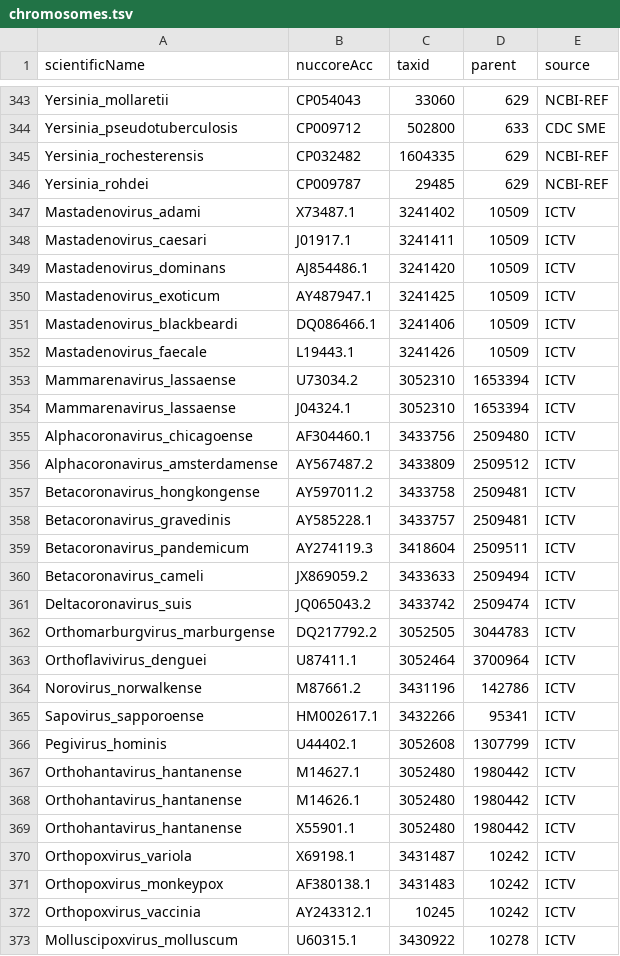
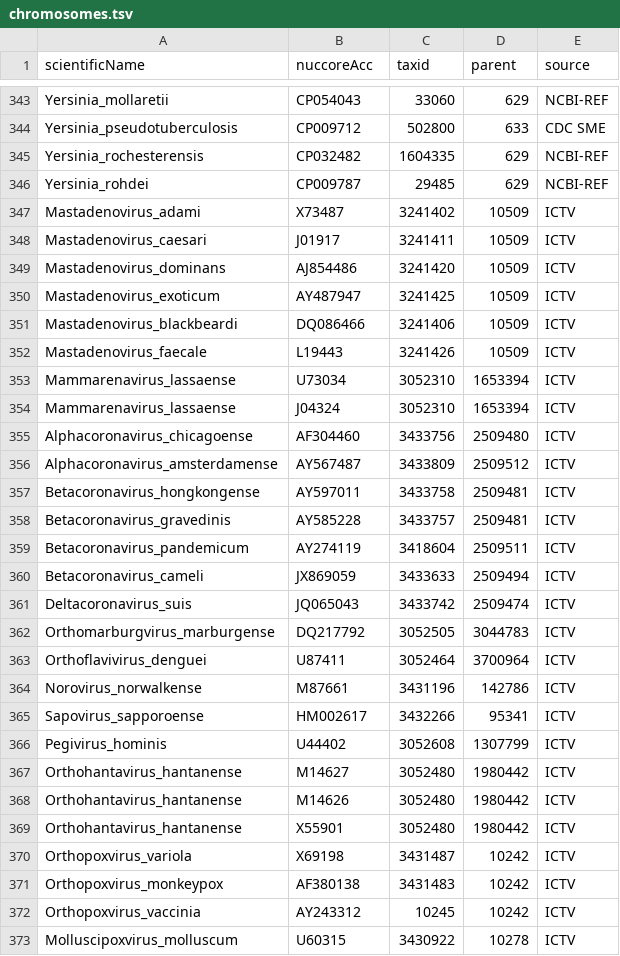
Before and after one commit to lskatz/Kalamari, a TSV file: src/chromosomes.tsv, drawn as a sheet; only a part is shown, gaps mark what is left out; the diff covers the shown part only.

Commit message:
remove versioning on accessions

```diff
--- a/src/chromosomes.tsv
+++ b/src/chromosomes.tsv
@@ -346,28 +346,28 @@ Yersinia_rochesterensis	CP032482	1604335	629	NCBI-REF
 Yersinia_rohdei	CP009787	29485	629	NCBI-REF
-Mastadenovirus_adami	X73487.1	3241402	10509	ICTV
-Mastadenovirus_caesari	J01917.1	3241411	10509	ICTV
-Mastadenovirus_dominans	AJ854486.1	3241420	10509	ICTV
-Mastadenovirus_exoticum	AY487947.1	3241425	10509	ICTV
-Mastadenovirus_blackbeardi	DQ086466.1	3241406	10509	ICTV
-Mastadenovirus_faecale	L19443.1	3241426	10509	ICTV
-Mammarenavirus_lassaense	U73034.2	3052310	1653394	ICTV
-Mammarenavirus_lassaense	J04324.1	3052310	1653394	ICTV
-Alphacoronavirus_chicagoense	AF304460.1	3433756	2509480	ICTV
-Alphacoronavirus_amsterdamense	AY567487.2	3433809	2509512	ICTV
-Betacoronavirus_hongkongense	AY597011.2	3433758	2509481	ICTV
-Betacoronavirus_gravedinis	AY585228.1	3433757	2509481	ICTV
-Betacoronavirus_pandemicum	AY274119.3	3418604	2509511	ICTV
-Betacoronavirus_cameli	JX869059.2	3433633	2509494	ICTV
-Deltacoronavirus_suis	JQ065043.2	3433742	2509474	ICTV
-Orthomarburgvirus_marburgense	DQ217792.2	3052505	3044783	ICTV
-Orthoflavivirus_denguei	U87411.1	3052464	3700964	ICTV
-Norovirus_norwalkense	M87661.2	3431196	142786	ICTV
-Sapovirus_sapporoense	HM002617.1	3432266	95341	ICTV
-Pegivirus_hominis	U44402.1	3052608	1307799	ICTV
-Orthohantavirus_hantanense	M14627.1	3052480	1980442	ICTV
-Orthohantavirus_hantanense	M14626.1	3052480	1980442	ICTV
-Orthohantavirus_hantanense	X55901.1	3052480	1980442	ICTV
-Orthopoxvirus_variola	X69198.1	3431487	10242	ICTV
-Orthopoxvirus_monkeypox	AF380138.1	3431483	10242	ICTV
-Orthopoxvirus_vaccinia	AY243312.1	10245	10242	ICTV
-Molluscipoxvirus_molluscum	U60315.1	3430922	10278	ICTV
+Mastadenovirus_adami	X73487	3241402	10509	ICTV
+Mastadenovirus_caesari	J01917	3241411	10509	ICTV
+Mastadenovirus_dominans	AJ854486	3241420	10509	ICTV
+Mastadenovirus_exoticum	AY487947	3241425	10509	ICTV
+Mastadenovirus_blackbeardi	DQ086466	3241406	10509	ICTV
+Mastadenovirus_faecale	L19443	3241426	10509	ICTV
+Mammarenavirus_lassaense	U73034	3052310	1653394	ICTV
+Mammarenavirus_lassaense	J04324	3052310	1653394	ICTV
+Alphacoronavirus_chicagoense	AF304460	3433756	2509480	ICTV
+Alphacoronavirus_amsterdamense	AY567487	3433809	2509512	ICTV
+Betacoronavirus_hongkongense	AY597011	3433758	2509481	ICTV
+Betacoronavirus_gravedinis	AY585228	3433757	2509481	ICTV
+Betacoronavirus_pandemicum	AY274119	3418604	2509511	ICTV
+Betacoronavirus_cameli	JX869059	3433633	2509494	ICTV
+Deltacoronavirus_suis	JQ065043	3433742	2509474	ICTV
+Orthomarburgvirus_marburgense	DQ217792	3052505	3044783	ICTV
+Orthoflavivirus_denguei	U87411	3052464	3700964	ICTV
+Norovirus_norwalkense	M87661	3431196	142786	ICTV
+Sapovirus_sapporoense	HM002617	3432266	95341	ICTV
+Pegivirus_hominis	U44402	3052608	1307799	ICTV
+Orthohantavirus_hantanense	M14627	3052480	1980442	ICTV
+Orthohantavirus_hantanense	M14626	3052480	1980442	ICTV
+Orthohantavirus_hantanense	X55901	3052480	1980442	ICTV
+Orthopoxvirus_variola	X69198	3431487	10242	ICTV
+Orthopoxvirus_monkeypox	AF380138	3431483	10242	ICTV
+Orthopoxvirus_vaccinia	AY243312	10245	10242	ICTV
+Molluscipoxvirus_molluscum	U60315	3430922	10278	ICTV
```
Also changed, not shown: 121 edited cells elsewhere in this file.
